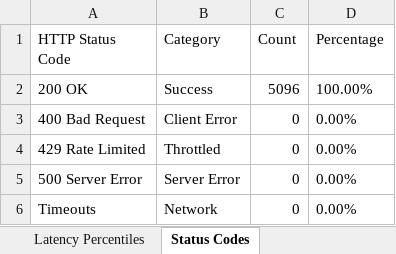
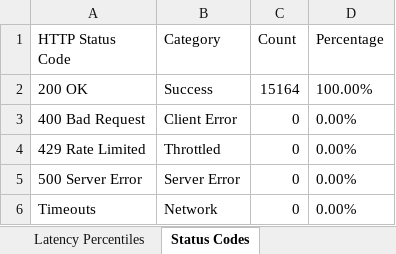
Before and after one commit to Babu14333/SecureVault, an Excel workbook: SecureVault_LoadTest_Results.xlsx, sheet Status Codes, drawn as a sheet; values as stored, in another font and other column widths than the file's, no borders; the diff names each change by its address in the sheet, - before the commit and + after, or states it on an @@ line.

```diff
--- a/SecureVault_LoadTest_Results.xlsx (sheet Status Codes)
+++ b/SecureVault_LoadTest_Results.xlsx (sheet Status Codes)
-C2 (Count): 5096
+C2 (Count): 15164
```
Also changed, not shown: sheet Per-Second Telemetry, sheet KPI Summary, sheet Latency Percentiles, SecureVault_Appium_Test_Results.xlsx, SecureVault_Selenium_Test_Results.xlsx, 14 other files.
